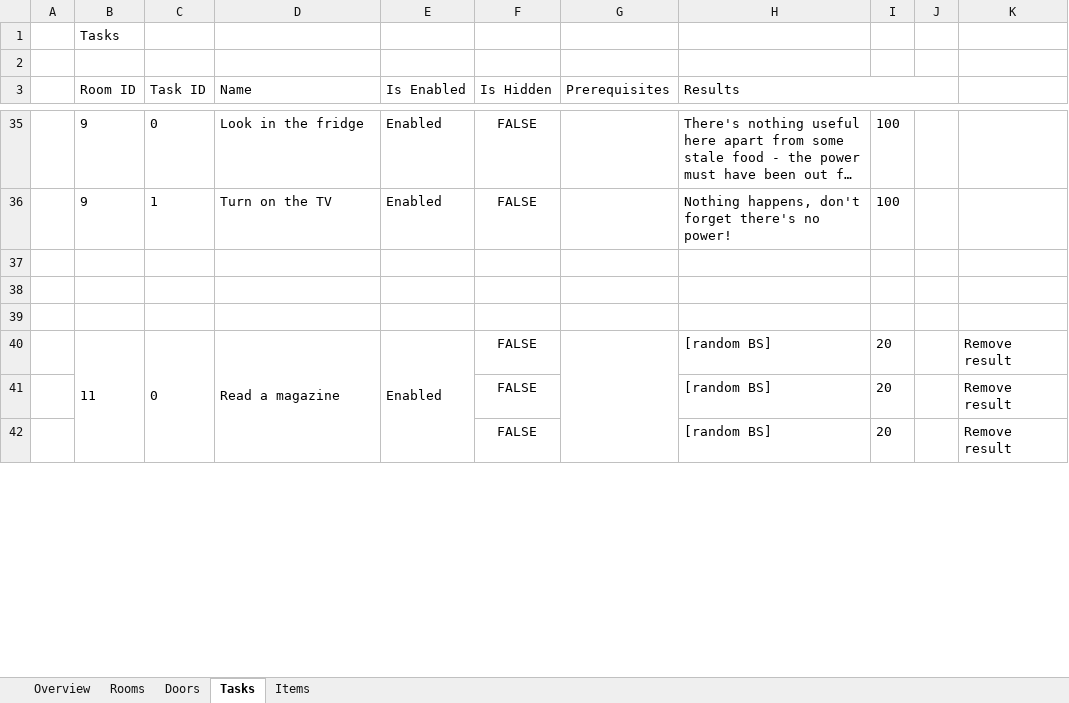
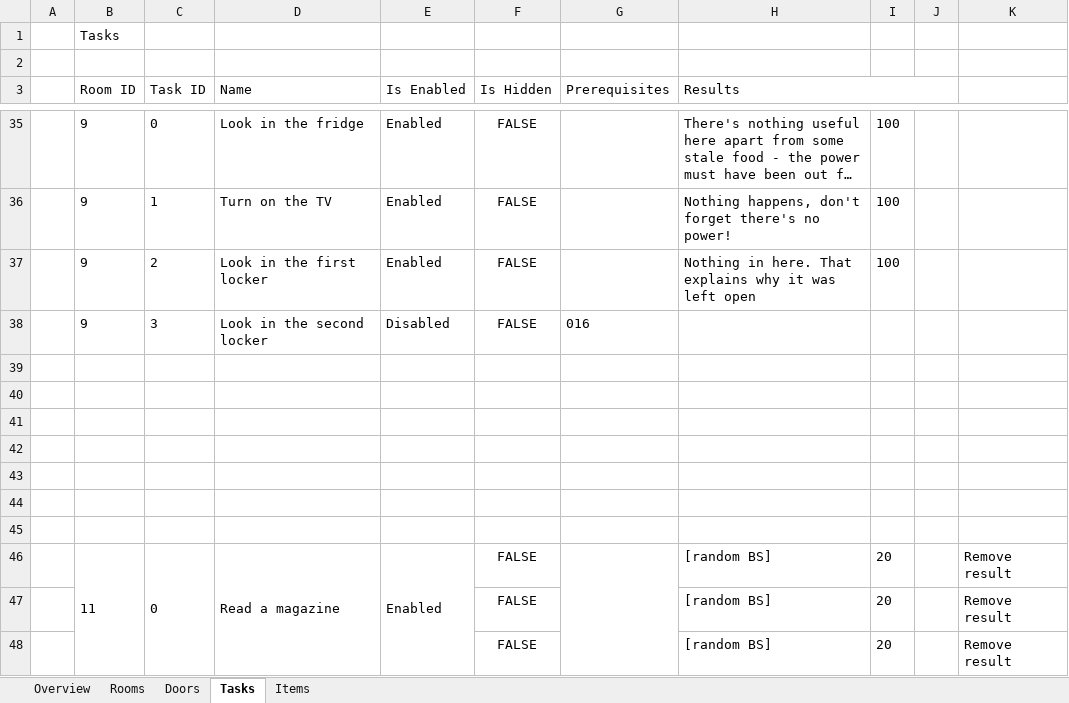
Before and after one commit to tobysmith568-university/AINT-151_Web_Game_Technologies, an Excel workbook: My Game.xlsx, sheet Tasks, drawn as a sheet; only a part is shown, gaps mark what is left out; long unchanged cells end in …; values as stored, in another font and other column widths than the file's, no borders; the diff names each change by its address in the sheet, - before the commit and + after, or states it on an @@ line.

Commit message:
Continued detailing the rooms and tasks

```diff
--- a/My Game.xlsx (sheet Tasks)
+++ b/My Game.xlsx (sheet Tasks)
+row 37:  | 9 | 2 | Look in the first locker | Enabled | FALSE |  | Nothing in here. That explains why it was left open | 100
+row 38:  | 9 | 3 | Look in the second locker | Disabled | FALSE | 016
+row 39: (empty)
+row 40: (empty)
+row 41: (empty)
+row 42: (empty)
```
